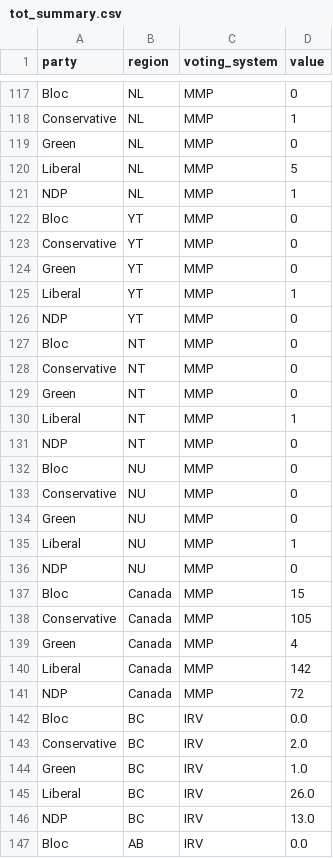
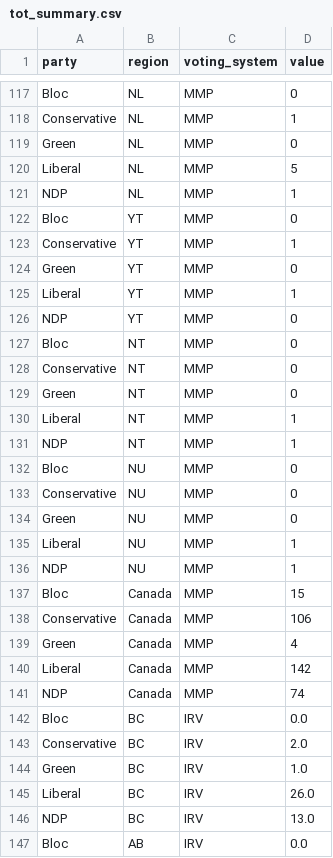
Before and after one commit to smcmurtry/electoral_reform, a CSV file: web/data/tot_summary.csv, drawn as a sheet; only a part is shown, gaps mark what is left out.

```diff
--- a/web/data/tot_summary.csv
+++ b/web/data/tot_summary.csv
@@ -122,3 +122,3 @@ NDP,NL,MMP,1
 Bloc,YT,MMP,0
-Conservative,YT,MMP,0
+Conservative,YT,MMP,1
 Green,YT,MMP,0
@@ -130,3 +130,3 @@ Green,NT,MMP,0
 Liberal,NT,MMP,1
-NDP,NT,MMP,0
+NDP,NT,MMP,1
 Bloc,NU,MMP,0
@@ -135,8 +135,8 @@ Green,NU,MMP,0
 Liberal,NU,MMP,1
-NDP,NU,MMP,0
+NDP,NU,MMP,1
 Bloc,Canada,MMP,15
-Conservative,Canada,MMP,105
+Conservative,Canada,MMP,106
 Green,Canada,MMP,4
 Liberal,Canada,MMP,142
-NDP,Canada,MMP,72
+NDP,Canada,MMP,74
 Bloc,BC,IRV,0.0
```
Also changed, not shown: data/mmp/mmp_12_reformatted.csv, web/data/mmp_clean.csv, 8 other files.
